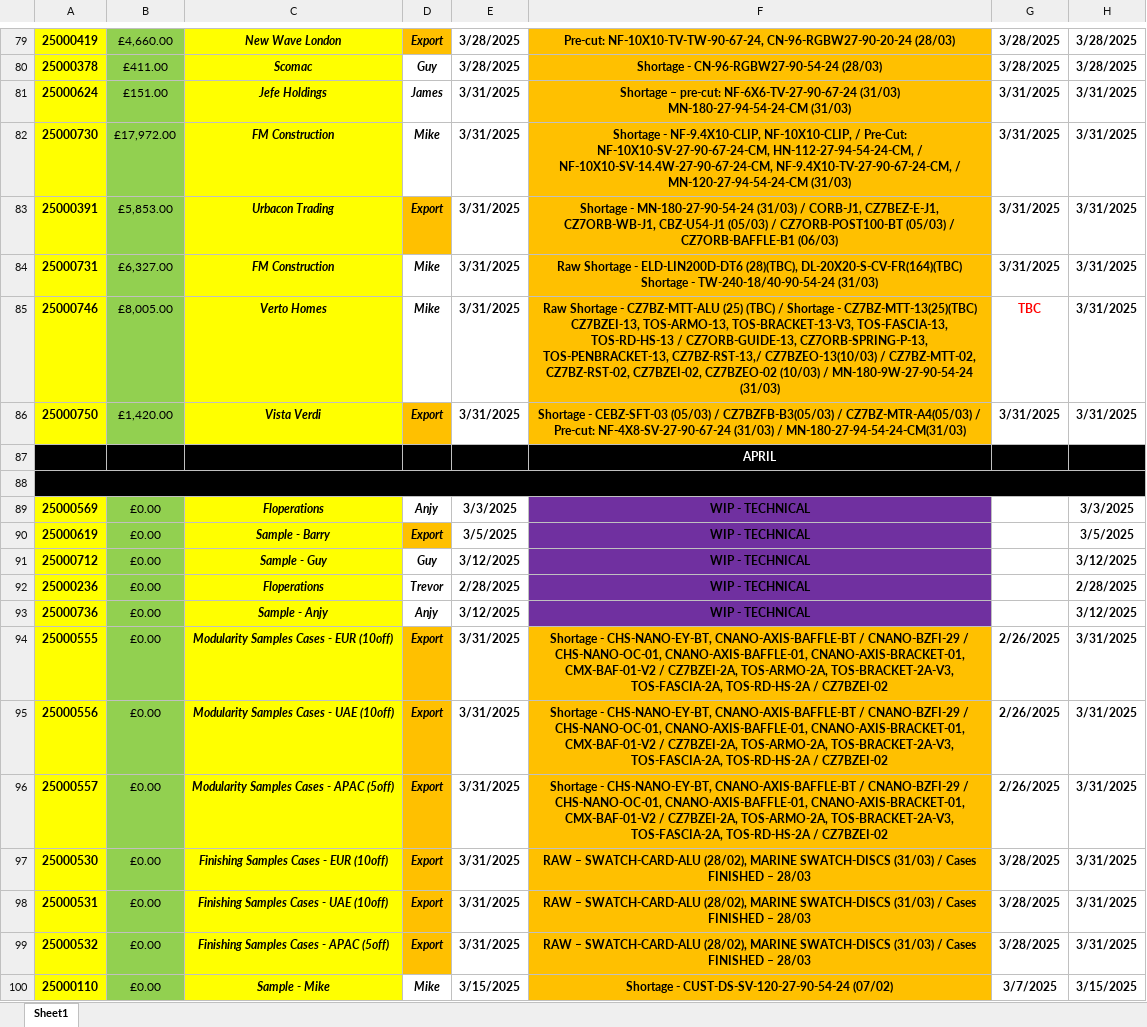
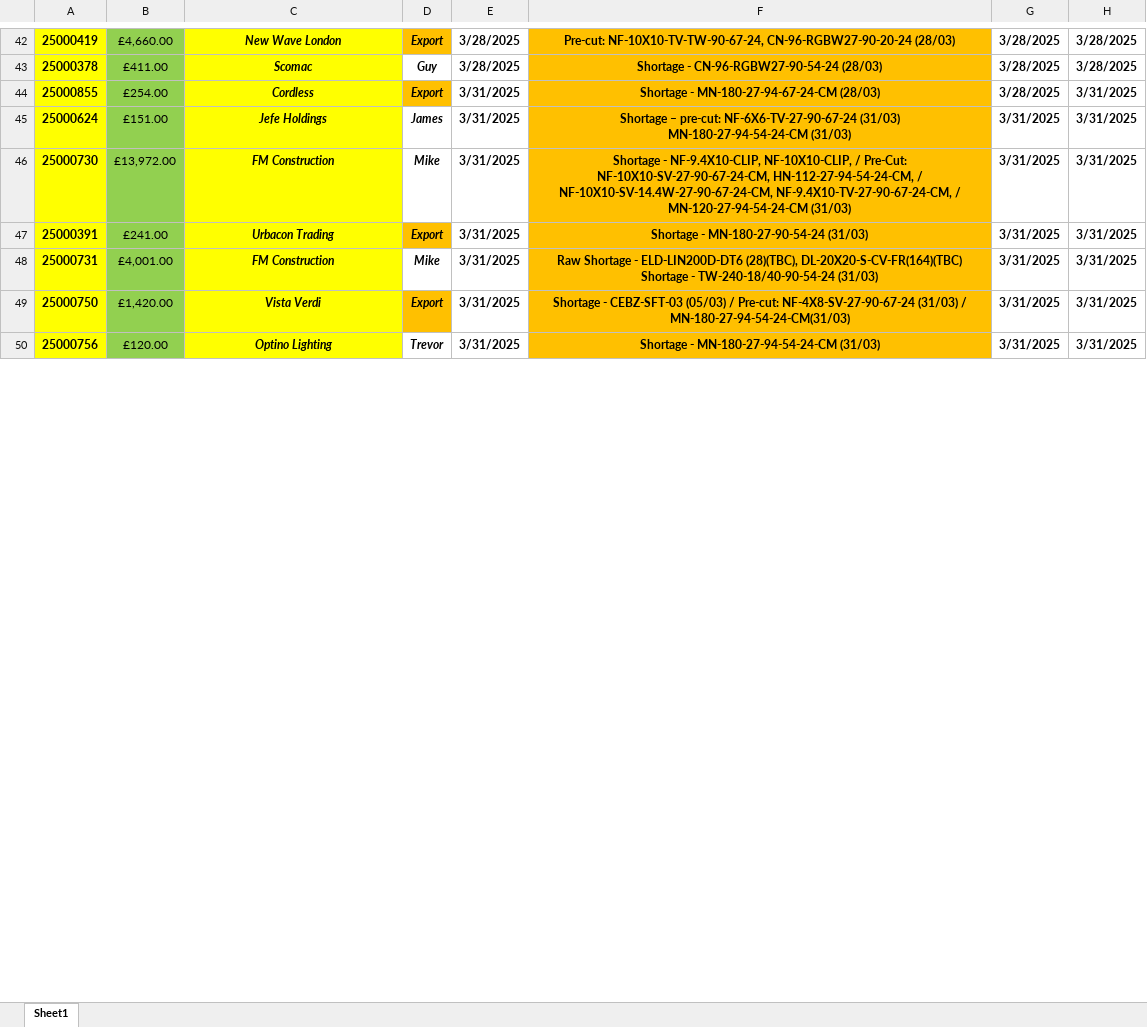
Before and after one commit to Nmyhi/excelscrape, an Excel workbook: uploads/book1.xlsx, sheet Sheet1, drawn as a sheet; only a part is shown, gaps mark what is left out; values as stored, in another font and other column widths than the file's, no borders; removed rows and columns are numbered as before the commit, all else as after; ↵ is a line break in a cell; the diff covers the shown part only; the diff names each change by its address in the sheet, - before the commit and + after, or states it on an @@ line.

Commit message:
correct part code filtering logic to return part codes by finishes

```diff
--- a/uploads/book1.xlsx (sheet Sheet1)
+++ b/uploads/book1.xlsx (sheet Sheet1)
+row 44: 25000855 | £254.00 | Cordless | Export | 3/31/2025 | Shortage - MN-180-27-94-67-24-CM (28/03) | 3/28/2025 | 3/31/2025
-B46: £17,972.00
+B46: £13,972.00
-B47: £5,853.00
+B47: £241.00
-F47: …MN-180-27-90-54-24 (31/03) / CORB-J1, CZ7BEZ-E-J1, CZ7ORB-WB-J1, CBZ-U54-J1 (05/03) / CZ7ORB-POST100-BT (05/03) / CZ7ORB-BAFFLE-B1 (06/03)
+F47: …MN-180-27-90-54-24 (31/03)
-B48: £6,327.00
+B48: £4,001.00
-row 85: 25000746 | £8,005.00 | Verto Homes | Mike | 3/31/2025 | Raw Shortage - CZ7BZ-MTT-ALU (25) (TBC) / Shortage - CZ7BZ-MTT-13(25)(TBC) ↵ CZ7BZEI-13, TOS-ARMO-13, TOS-BRACKET-13-V3, TOS-FASCIA-13, TOS-RD-HS-13 / CZ7ORB-GUIDE-13, CZ7ORB-SPRING-P-13, TOS-PENBRACKET-13, CZ7BZ-RST-13,/ CZ7BZEO-13(10/03) / CZ7BZ-MTT-02, CZ7BZ-RST-02, CZ7BZEI-02, CZ7BZEO-02 (10/03) / MN-180-9W-27-90-54-24 (31/03) | TBC | 3/31/2025
-F49: …(05/03) / CZ7BZFB-B3(05/03) / CZ7BZ-MTR-A4(05/03) / Pre-cut: NF-4X8-SV-27-90-67-24…
+F49: …(05/03) / Pre-cut: NF-4X8-SV-27-90-67-24…
-row 87:  |  |  |  |  | APRIL
-row 50: (empty)
+row 50: 25000756 | £120.00 | Optino Lighting | Trevor | 3/31/2025 | Shortage - MN-180-27-94-54-24-CM (31/03) | 3/31/2025 | 3/31/2025
-A50 fill: #000000
+A50 fill: #FFFF00
-A88:H88 merged
-B50 fill: #000000
+B50 fill: #92D050
-C50 fill: #000000
+C50 fill: #FFFF00
-D50:E50 fill: #000000
+D50:E50 fill: none
-F50 fill: #000000
+F50 fill: #FFC000
-G50:H50 fill: #000000
+G50:H50 fill: none
-row 89: 25000569 | £0.00 | Floperations | Anjy | 3/3/2025 | WIP - TECHNICAL |  | 3/3/2025
-row 90: 25000619 | £0.00 | Sample - Barry | Export | 3/5/2025 | WIP - TECHNICAL |  | 3/5/2025
-row 91: 25000712 | £0.00 | Sample - Guy | Guy | 3/12/2025 | WIP - TECHNICAL |  | 3/12/2025
-row 92: 25000236 | £0.00 | Floperations | Trevor | 2/28/2025 | WIP - TECHNICAL |  | 2/28/2025
-row 93: 25000736 | £0.00 | Sample - Anjy | Anjy | 3/12/2025 | WIP - TECHNICAL |  | 3/12/2025
-row 94: 25000555 | £0.00 | Modularity Samples Cases - EUR (10off) | Export | 3/31/2025 | Shortage - CHS-NANO-EY-BT, CNANO-AXIS-BAFFLE-BT / CNANO-BZFI-29 / CHS-NANO-OC-01, CNANO-AXIS-BAFFLE-01, CNANO-AXIS-BRACKET-01, CMX-BAF-01-V2 / CZ7BZEI-2A, TOS-ARMO-2A, TOS-BRACKET-2A-V3, TOS-FASCIA-2A, TOS-RD-HS-2A / CZ7BZEI-02 | 2/26/2025 | 3/31/2025
-row 95: 25000556 | £0.00 | Modularity Samples Cases - UAE (10off) | Export | 3/31/2025 | Shortage - CHS-NANO-EY-BT, CNANO-AXIS-BAFFLE-BT / CNANO-BZFI-29 / CHS-NANO-OC-01, CNANO-AXIS-BAFFLE-01, CNANO-AXIS-BRACKET-01, CMX-BAF-01-V2 / CZ7BZEI-2A, TOS-ARMO-2A, TOS-BRACKET-2A-V3, TOS-FASCIA-2A, TOS-RD-HS-2A / CZ7BZEI-02 | 2/26/2025 | 3/31/2025
-row 96: 25000557 | £0.00 | Modularity Samples Cases - APAC (5off) | Export | 3/31/2025 | Shortage - CHS-NANO-EY-BT, CNANO-AXIS-BAFFLE-BT / CNANO-BZFI-29 / CHS-NANO-OC-01, CNANO-AXIS-BAFFLE-01, CNANO-AXIS-BRACKET-01, CMX-BAF-01-V2 / CZ7BZEI-2A, TOS-ARMO-2A, TOS-BRACKET-2A-V3, TOS-FASCIA-2A, TOS-RD-HS-2A / CZ7BZEI-02 | 2/26/2025 | 3/31/2025
-row 97: 25000530 | £0.00 | Finishing Samples Cases - EUR (10off) | Export | 3/31/2025 | RAW – SWATCH-CARD-ALU (28/02), MARINE SWATCH-DISCS (31/03) / Cases ↵ FINISHED – 28/03 | 3/28/2025 | 3/31/2025
-row 98: 25000531 | £0.00 | Finishing Samples Cases - UAE (10off) | Export | 3/31/2025 | RAW – SWATCH-CARD-ALU (28/02), MARINE SWATCH-DISCS (31/03) / Cases ↵ FINISHED – 28/03 | 3/28/2025 | 3/31/2025
-row 99: 25000532 | £0.00 | Finishing Samples Cases - APAC (5off) | Export | 3/31/2025 | RAW – SWATCH-CARD-ALU (28/02), MARINE SWATCH-DISCS (31/03) / Cases ↵ FINISHED – 28/03 | 3/28/2025 | 3/31/2025
-row 100: 25000110 | £0.00 | Sample - Mike | Mike | 3/15/2025 | Shortage - CUST-DS-SV-120-27-90-54-24 (07/02) | 3/7/2025 | 3/15/2025
```
Also changed, not shown: 30 added rows, 69 removed rows and 8 edited cells elsewhere in this sheet, 1 other file.
